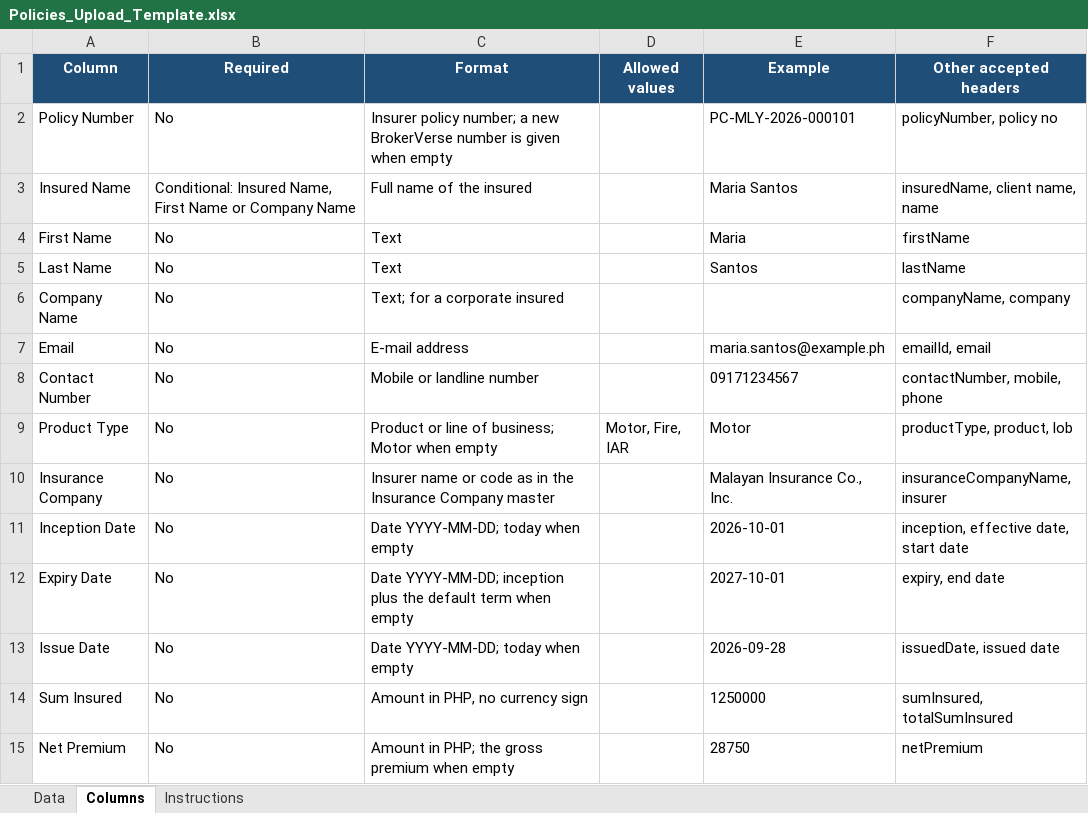
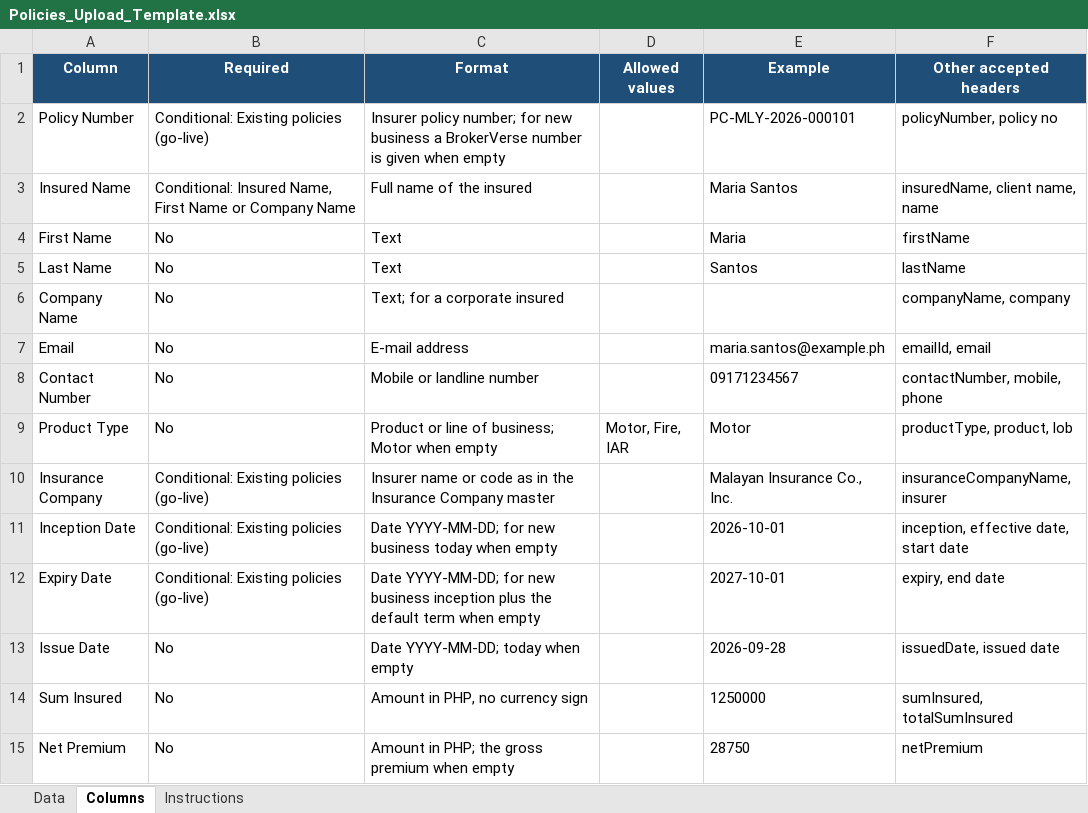
Before and after one commit to IortaTexhNXT-DEV/BDOI-OOTB, an Excel workbook: docs/package/05_Delivery/Upload_Templates/Policies_Upload_Template.xlsx, sheet Columns, drawn as a sheet; only a part is shown; values as stored, in another font and other column widths than the file's, no borders; the diff names each change by its address in the sheet, - before the commit and + after, or states it on an @@ line.

Commit message:
Offer workbook templates and show the results of every bulk upload
Prospects, Quotations, Policy, Receipts and Disbursement downloaded a
header-only CSV made in the browser and closed the dialog with "Upload
started, processing in background" without telling which rows failed.
They now use the shared import dialog: the template is the importer's
workbook (Data, Columns and Instructions sheets) from a new
GET .../bulk-upload/template route, and the dialog shows "Processed n
rows: c created, f failed" with the failed rows. Policy offers new
business and existing (go-live) policies as two targets.

Receipts and disbursements answer the same result as the other
uploads, and row errors name the template columns instead of the API
fields. A go-live policy needs its number, insurer and term, and an
insurer that is not in the master is refused instead of leaving the
policy without one. A vehicle type that is not a tariff class says so.

The bank and insurer statement imports, remittance bulk processing and
the remittance bank transactions import offer their template on the
screen. The bank transactions import is checked as a whole (a line
without an amount no longer goes in as zero) and reads CSV files saved
by Excel with a byte order mark. Bulk print of receipts and vouchers
sends the chosen dates instead of the day before.

```diff
--- a/docs/package/05_Delivery/Upload_Templates/Policies_Upload_Template.xlsx (sheet Columns)
+++ b/docs/package/05_Delivery/Upload_Templates/Policies_Upload_Template.xlsx (sheet Columns)
-B2 (Required): No
+B2 (Required): Conditional: Existing policies (go-live)
-C2 (Format): …policy number; a new BrokerVerse number…
+C2 (Format): …policy number; for new business a BrokerVerse number…
-B10:B12 (Required): No
+B10:B12 (Required): Conditional: Existing policies (go-live)
-C11 (Format): Date YYYY-MM-DD; today when empty
+C11 (Format): Date YYYY-MM-DD; for new business today when empty
-C12 (Format): Date YYYY-MM-DD; inception plus…
+C12 (Format): Date YYYY-MM-DD; for new business inception plus…
```
Also changed, not shown: sheet Instructions, docs/package/05_Delivery/Upload_Templates/Leads_Upload_Template.xlsx, 51 other files.
